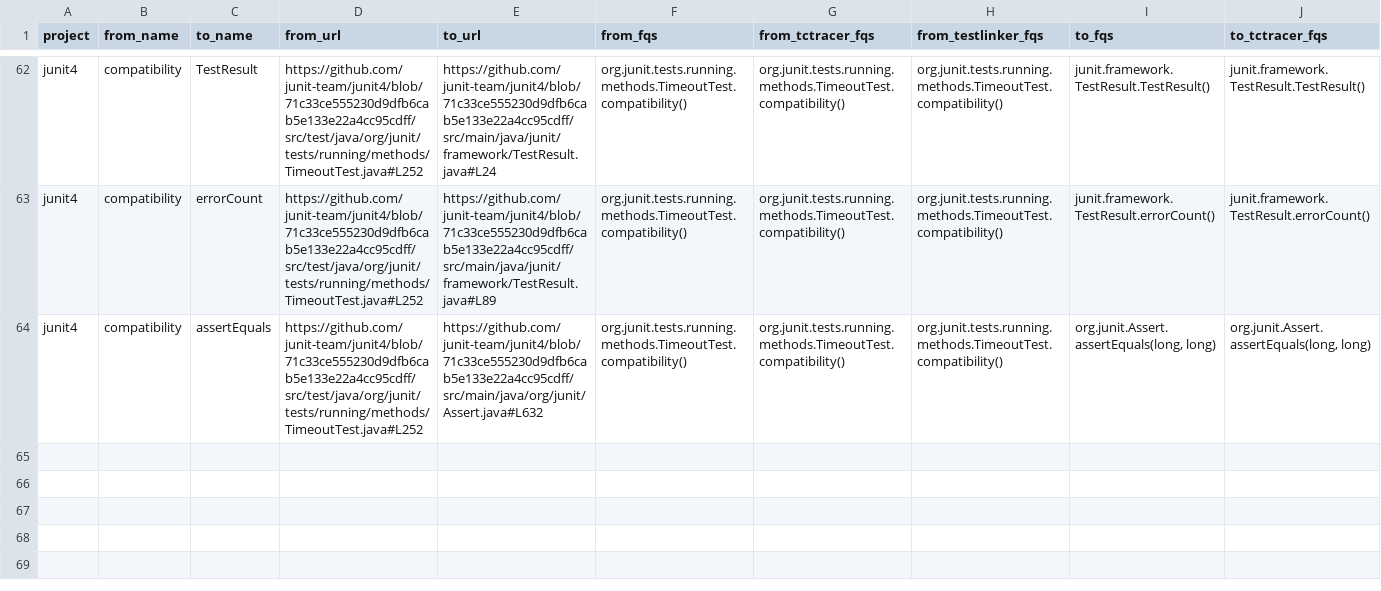
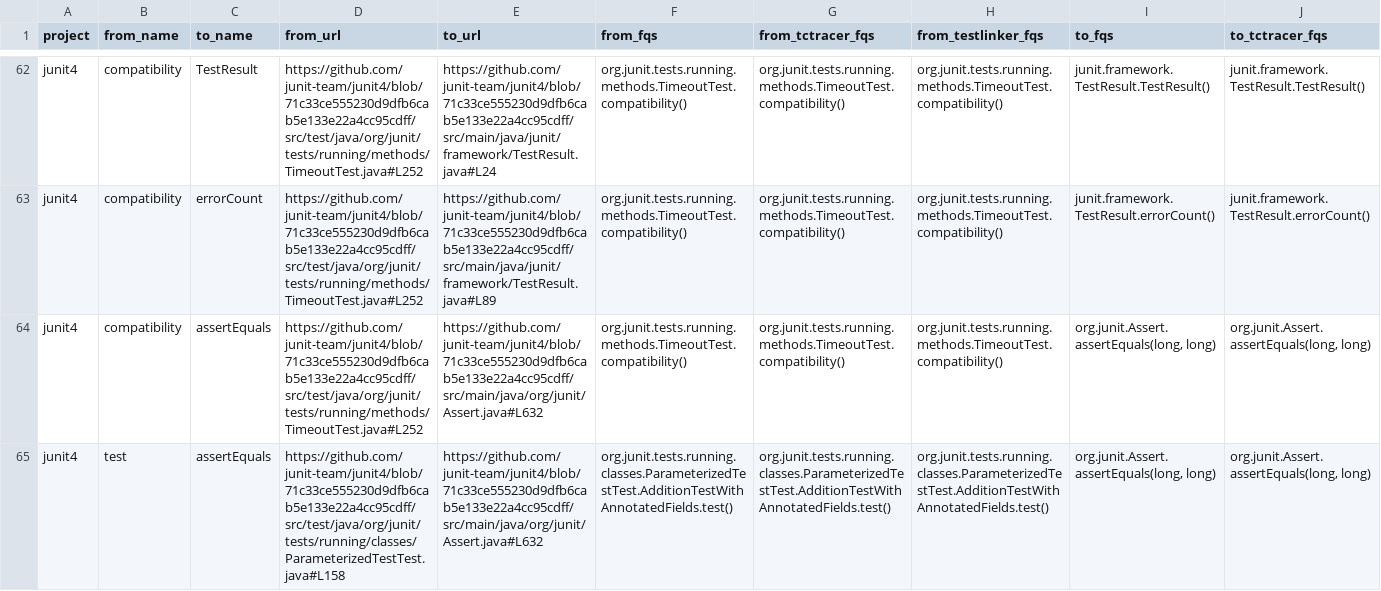
Before and after one commit to shahidul2k9/method-co-evolution, a CSV file: data/t2plinker/t2p-ground-truth/junit4.csv, drawn as a sheet; only a part is shown, gaps mark what is left out; rows hold the shown columns only; the diff names each change by its address in the sheet, - before the commit and + after, or states it on an @@ line.

```diff
--- a/data/t2plinker/t2p-ground-truth/junit4.csv
+++ b/data/t2plinker/t2p-ground-truth/junit4.csv
+row 65: junit4 | test | assertEquals | https://github.com/junit-team/junit4/blob/71c33ce555230d9dfb6cab5e133e22a4cc95cdff/src/test/java/org/junit/tests/running/classes/ParameterizedTestTest.java#L158 | https://github.com/junit-team/junit4/blob/71c33ce555230d9dfb6cab5e133e22a4cc95cdff/src/main/java/org/junit/Assert.java#L632 | org.junit.tests.running.classes.ParameterizedTestTest.AdditionTestWithAnnotatedFields.test() | org.junit.tests.running.classes.ParameterizedTestTest.AdditionTestWithAnnotatedFields.test() | org.junit.tests.running.classes.ParameterizedTestTest.AdditionTestWithAnnotatedFields.test() | org.junit.Assert.assertEquals(long, long) | org.junit.Assert.assertEquals(long, long)
```
Also changed, not shown: data/t2plinker/t2p-ground-truth/commons-io.csv, data/t2plinker/t2p-ground-truth/junit5.csv, 5 other files.
